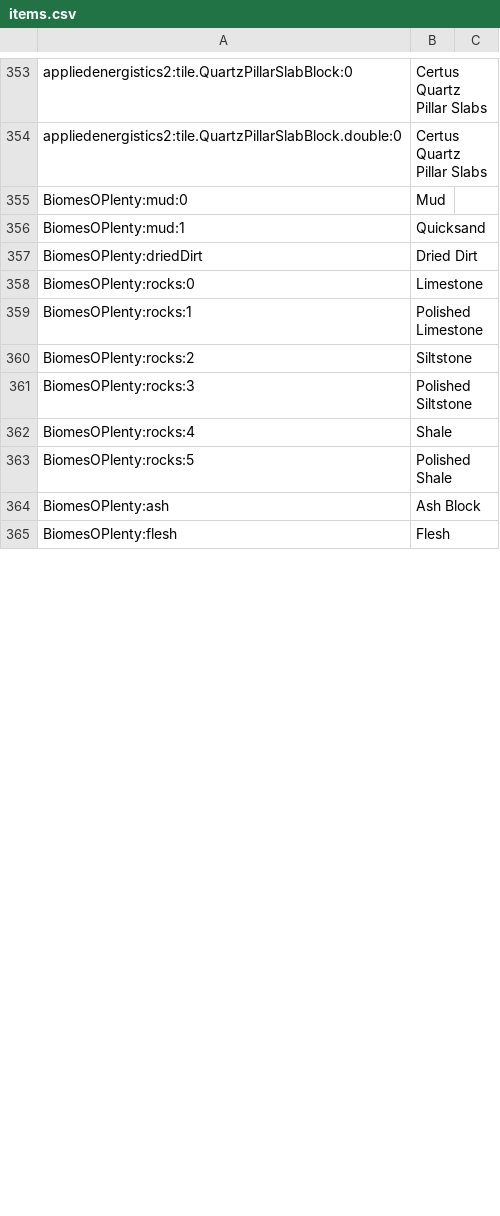
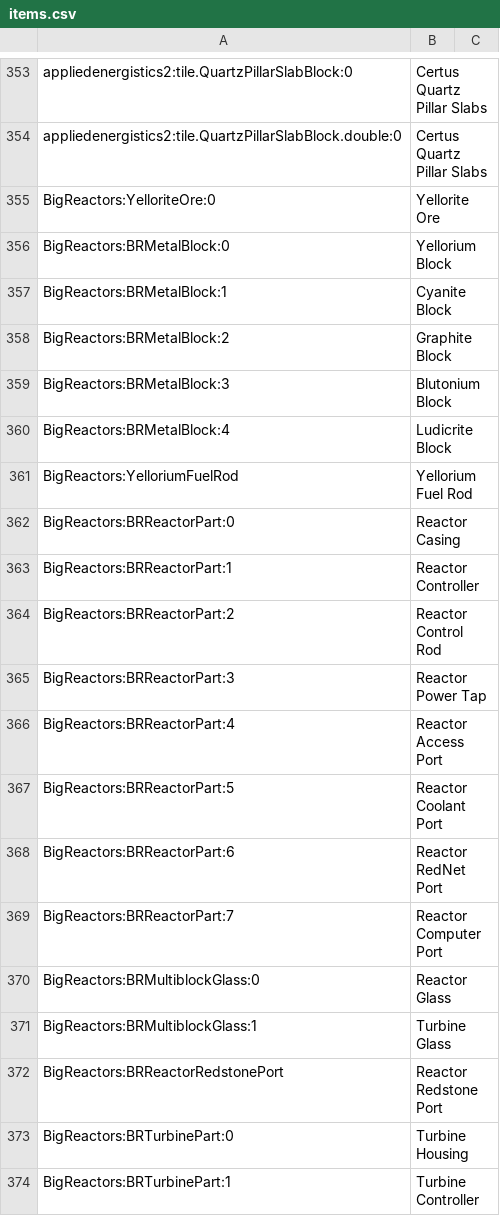
Before and after one commit to VoltzModpack/Voltz, a CSV file: config/AppliedEnergistics2/recipes/items.csv, drawn as a sheet; only a part is shown, gaps mark what is left out; the shorter side is filled out with more unchanged rows; the diff covers the shown part only.

Commit message:
Added BigReactors, FlatBedrock, InventoryTweaks and DynamicLights, and removed a bunch of failing modpack updates

```diff
--- a/config/AppliedEnergistics2/recipes/items.csv
+++ b/config/AppliedEnergistics2/recipes/items.csv
@@ -354 +354,21 @@ appliedenergistics2:tile.QuartzPillarSlabBlock:0, Certus Quartz Pillar Slabs
 appliedenergistics2:tile.QuartzPillarSlabBlock.double:0, Certus Quartz Pillar Slabs
+BigReactors:YelloriteOre:0, Yellorite Ore
+BigReactors:BRMetalBlock:0, Yellorium Block
+BigReactors:BRMetalBlock:1, Cyanite Block
+BigReactors:BRMetalBlock:2, Graphite Block
+BigReactors:BRMetalBlock:3, Blutonium Block
+BigReactors:BRMetalBlock:4, Ludicrite Block
+BigReactors:YelloriumFuelRod, Yellorium Fuel Rod
+BigReactors:BRReactorPart:0, Reactor Casing
+BigReactors:BRReactorPart:1, Reactor Controller
+BigReactors:BRReactorPart:2, Reactor Control Rod
+BigReactors:BRReactorPart:3, Reactor Power Tap
+BigReactors:BRReactorPart:4, Reactor Access Port
+BigReactors:BRReactorPart:5, Reactor Coolant Port
+BigReactors:BRReactorPart:6, Reactor RedNet Port
+BigReactors:BRReactorPart:7, Reactor Computer Port
+BigReactors:BRMultiblockGlass:0, Reactor Glass
+BigReactors:BRMultiblockGlass:1, Turbine Glass
+BigReactors:BRReactorRedstonePort, Reactor Redstone Port
+BigReactors:BRTurbinePart:0, Turbine Housing
+BigReactors:BRTurbinePart:1, Turbine Controller
```
Also changed, not shown: 30 added rows and 75 moved rows elsewhere in this file, 20 other files.
